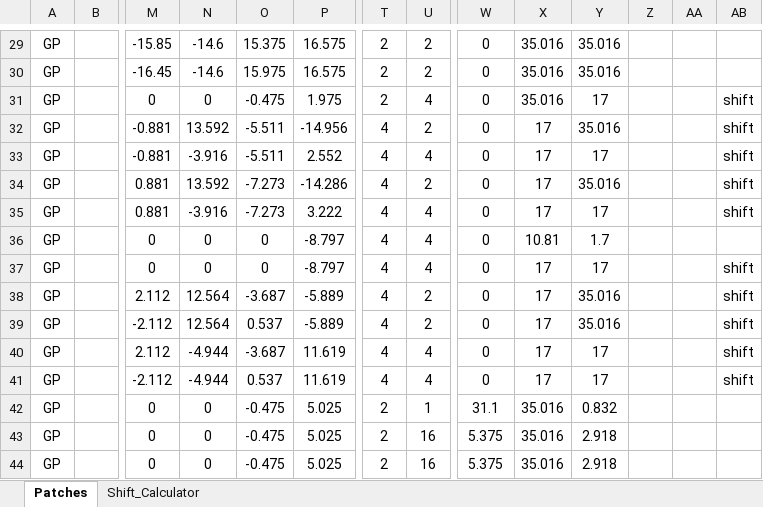
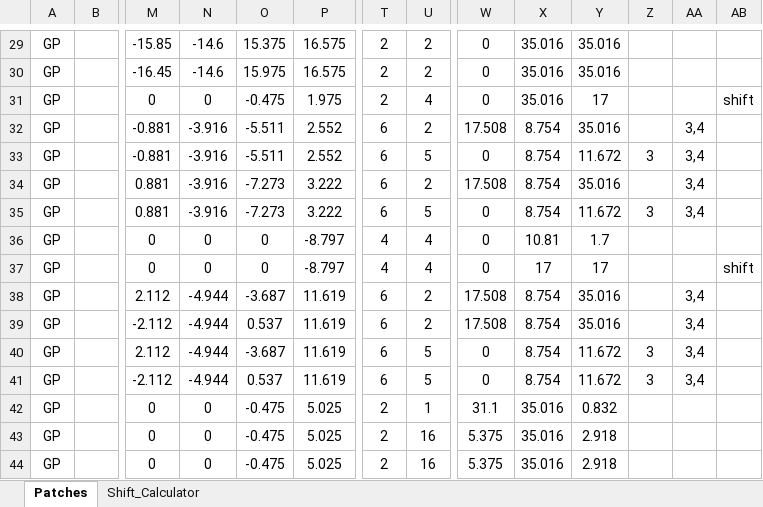
Before and after one commit to WanduiAlbert/ResoBolo, an Excel workbook: masks/code/antenna_coupled_TKIDs_20190210.xlsx, sheet Patches, drawn as a sheet; only a part is shown, gaps mark what is left out; values as stored, in another font and other column widths than the file's, no borders; the diff covers the shown part only; the diff names each change by its address in the sheet, - before the commit and + after, or states it on an @@ line.

```diff
--- a/masks/code/antenna_coupled_TKIDs_20190210.xlsx (sheet Patches)
+++ b/masks/code/antenna_coupled_TKIDs_20190210.xlsx (sheet Patches)
-N32: 13.592
+N32: -3.916
-P32: -14.956
+P32: 2.552
-T32:T35: 4
+T32:T35: 6
-W32: 0
+W32: 17.508
-X32:X35: 17
+X32:X35: 8.754
-AA32:AA35: (empty)
+AA32:AA35: 3,4
-AB32:AB35: shift
+AB32:AB35: (empty)
-U33: 4
+U33: 5
-Y33: 17
+Y33: 11.672
-Z33: (empty)
+Z33: 3
-N34: 13.592
+N34: -3.916
-P34: -14.286
+P34: 3.222
-W34: 0
+W34: 17.508
-U35: 4
+U35: 5
-Y35: 17
+Y35: 11.672
-Z35: (empty)
+Z35: 3
-N38:N39: 12.564
+N38:N39: -4.944
-P38:P39: -5.889
+P38:P39: 11.619
-T38:T41: 4
+T38:T41: 6
-W38:W39: 0
+W38:W39: 17.508
-X38:X41: 17
+X38:X41: 8.754
-AA38:AA41: (empty)
+AA38:AA41: 3,4
-AB38:AB41: shift
+AB38:AB41: (empty)
-U40:U41: 4
+U40:U41: 5
-Y40:Y41: 17
+Y40:Y41: 11.672
-Z40:Z41: (empty)
+Z40:Z41: 3
```
Also changed, not shown: 660 edited cells elsewhere in this sheet, sheet Shift_Calculator, 10 other files.
